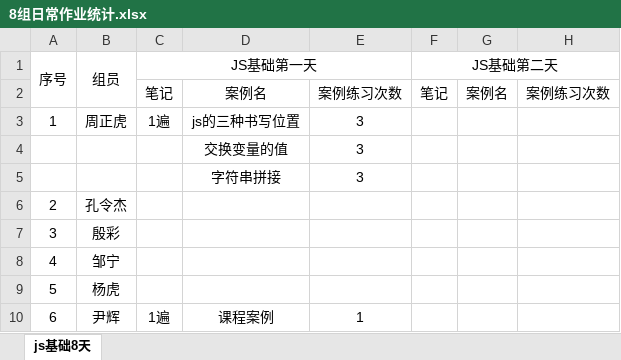
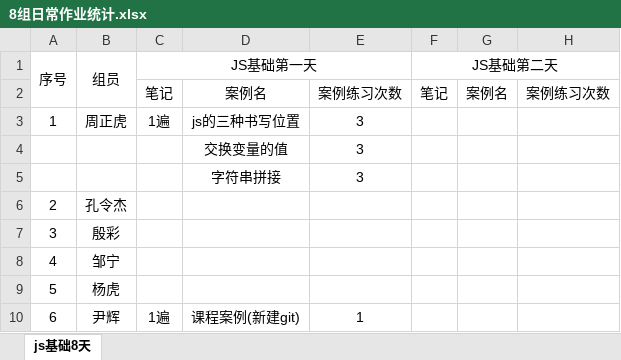
Before and after one commit to MYIFE/Group8, an Excel workbook: 8组日常作业统计.xlsx, sheet js基础8天, drawn as a sheet; only a part is shown; values as stored, in another font and other column widths than the file's, no borders; the diff names each change by its address in the sheet, - before the commit and + after, or states it on an @@ line.

Commit message:
Update 8组日常作业统计.xlsx
新建git

```diff
--- a/8组日常作业统计.xlsx (sheet js基础8天)
+++ b/8组日常作业统计.xlsx (sheet js基础8天)
-D10: 课程案例
+D10: 课程案例(新建git)
```
